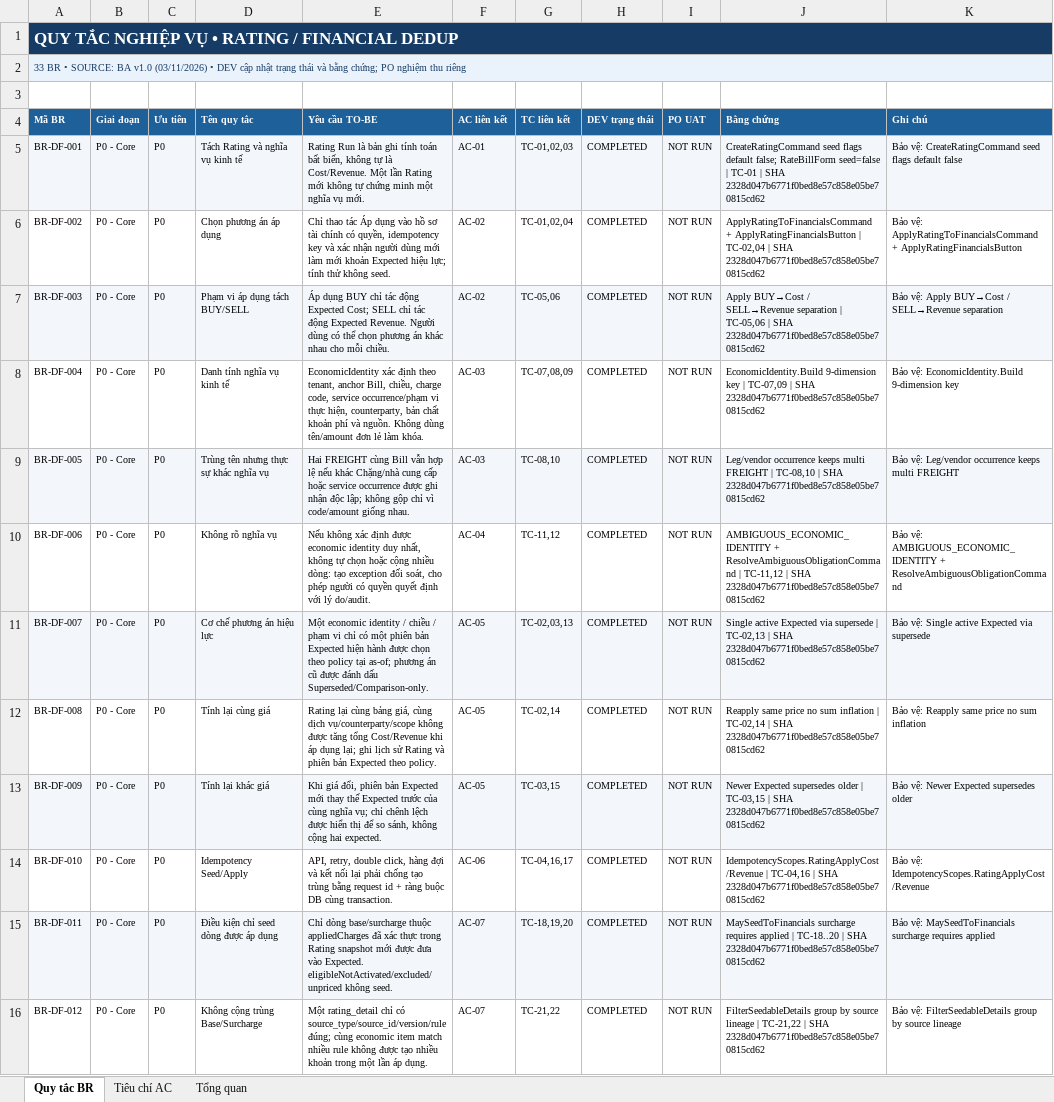
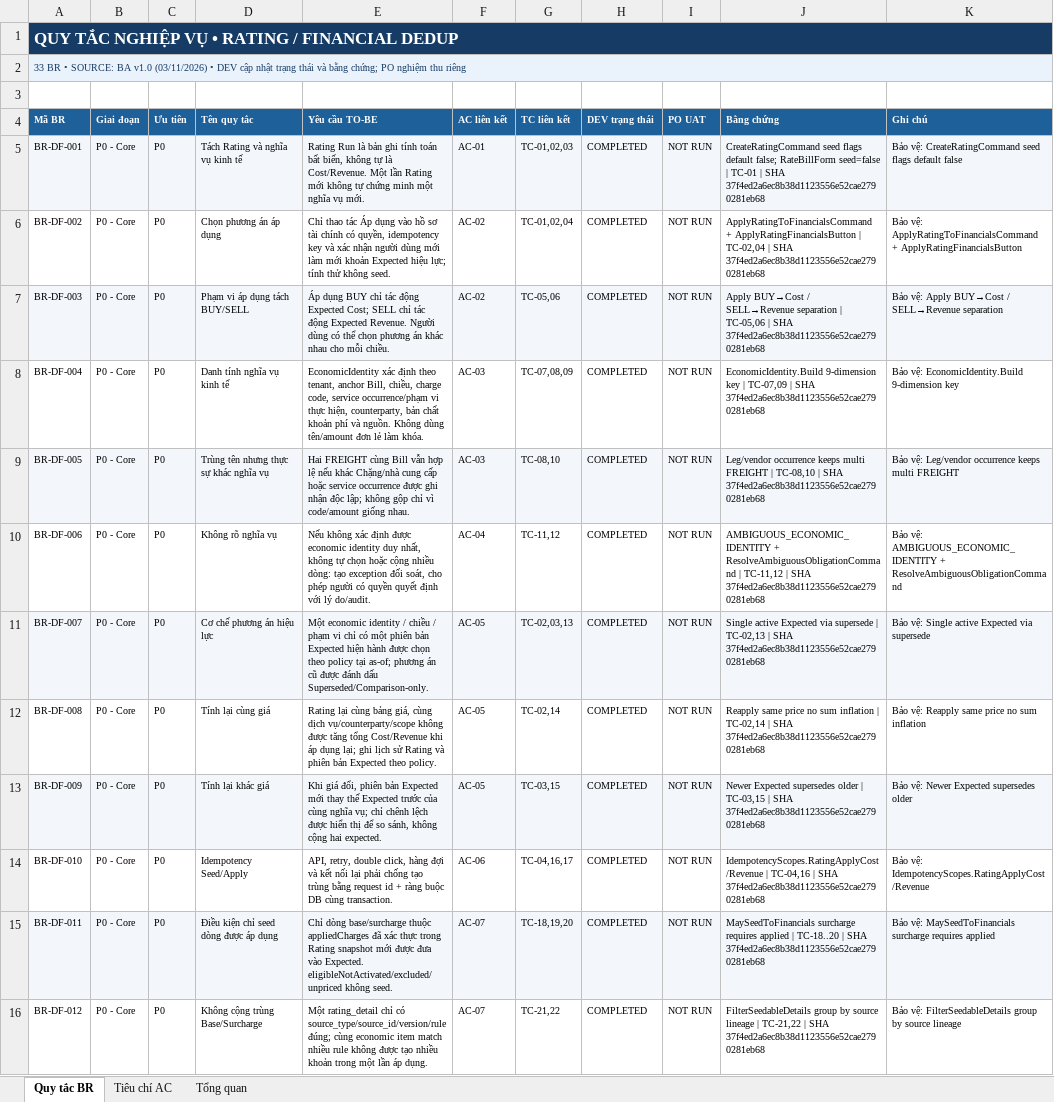
Before and after one commit to thanhquyen129/CMS, an Excel workbook: docs/po/03112026/LCMS_Rating_Financial_Dedup_P0P1_v1.0_20261103/LCMS_Rating_Dedup_BR_AC_Traceability_v1.0_20261103.xlsx, sheet Quy tắc BR, drawn as a sheet; only a part is shown; values as stored, in another font and other column widths than the file's, no borders; the diff covers the shown part only; the diff names each change by its address in the sheet, - before the commit and + after, or states it on an @@ line.

```diff
--- a/docs/po/03112026/LCMS_Rating_Financial_Dedup_P0P1_v1.0_20261103/LCMS_Rating_Dedup_BR_AC_Traceability_v1.0_20261103.xlsx (sheet Quy tắc BR)
+++ b/docs/po/03112026/LCMS_Rating_Financial_Dedup_P0P1_v1.0_20261103/LCMS_Rating_Dedup_BR_AC_Traceability_v1.0_20261103.xlsx (sheet Quy tắc BR)
-J5 (Bằng chứng): …| SHA 2328d047b6771f0bed8e57c858e05be70815cd62
+J5 (Bằng chứng): …| SHA 37f4ed2a6ec8b38d1123556e52cae2790281eb68
-J6 (Bằng chứng): …| SHA 2328d047b6771f0bed8e57c858e05be70815cd62
+J6 (Bằng chứng): …| SHA 37f4ed2a6ec8b38d1123556e52cae2790281eb68
-J7 (Bằng chứng): …| SHA 2328d047b6771f0bed8e57c858e05be70815cd62
+J7 (Bằng chứng): …| SHA 37f4ed2a6ec8b38d1123556e52cae2790281eb68
-J8 (Bằng chứng): …| SHA 2328d047b6771f0bed8e57c858e05be70815cd62
+J8 (Bằng chứng): …| SHA 37f4ed2a6ec8b38d1123556e52cae2790281eb68
-J9 (Bằng chứng): …| SHA 2328d047b6771f0bed8e57c858e05be70815cd62
+J9 (Bằng chứng): …| SHA 37f4ed2a6ec8b38d1123556e52cae2790281eb68
-J10 (Bằng chứng): …| SHA 2328d047b6771f0bed8e57c858e05be70815cd62
+J10 (Bằng chứng): …| SHA 37f4ed2a6ec8b38d1123556e52cae2790281eb68
-J11 (Bằng chứng): …| SHA 2328d047b6771f0bed8e57c858e05be70815cd62
+J11 (Bằng chứng): …| SHA 37f4ed2a6ec8b38d1123556e52cae2790281eb68
-J12 (Bằng chứng): …| SHA 2328d047b6771f0bed8e57c858e05be70815cd62
+J12 (Bằng chứng): …| SHA 37f4ed2a6ec8b38d1123556e52cae2790281eb68
-J13 (Bằng chứng): …| SHA 2328d047b6771f0bed8e57c858e05be70815cd62
+J13 (Bằng chứng): …| SHA 37f4ed2a6ec8b38d1123556e52cae2790281eb68
-J14 (Bằng chứng): …| SHA 2328d047b6771f0bed8e57c858e05be70815cd62
+J14 (Bằng chứng): …| SHA 37f4ed2a6ec8b38d1123556e52cae2790281eb68
-J15 (Bằng chứng): …| SHA 2328d047b6771f0bed8e57c858e05be70815cd62
+J15 (Bằng chứng): …| SHA 37f4ed2a6ec8b38d1123556e52cae2790281eb68
-J16 (Bằng chứng): …| SHA 2328d047b6771f0bed8e57c858e05be70815cd62
+J16 (Bằng chứng): …| SHA 37f4ed2a6ec8b38d1123556e52cae2790281eb68
```
Also changed, not shown: 21 edited cells elsewhere in this sheet, sheet Tiêu chí AC, docs/po/03112026/LCMS_Rating_Financial_Dedup_P0P1_v1.0_20261103/LCMS_Rating_Dedup_Impact_Migration_Reconciliation_v1.0_20261103.xlsx, docs/po/03112026/LCMS_Rating_Financial_Dedup_P0P1_v1.0_20261103/LCMS_Rating_Dedup_UAT_Matrix_55TC_v1.0_20261103.xlsx, 2 other files.
